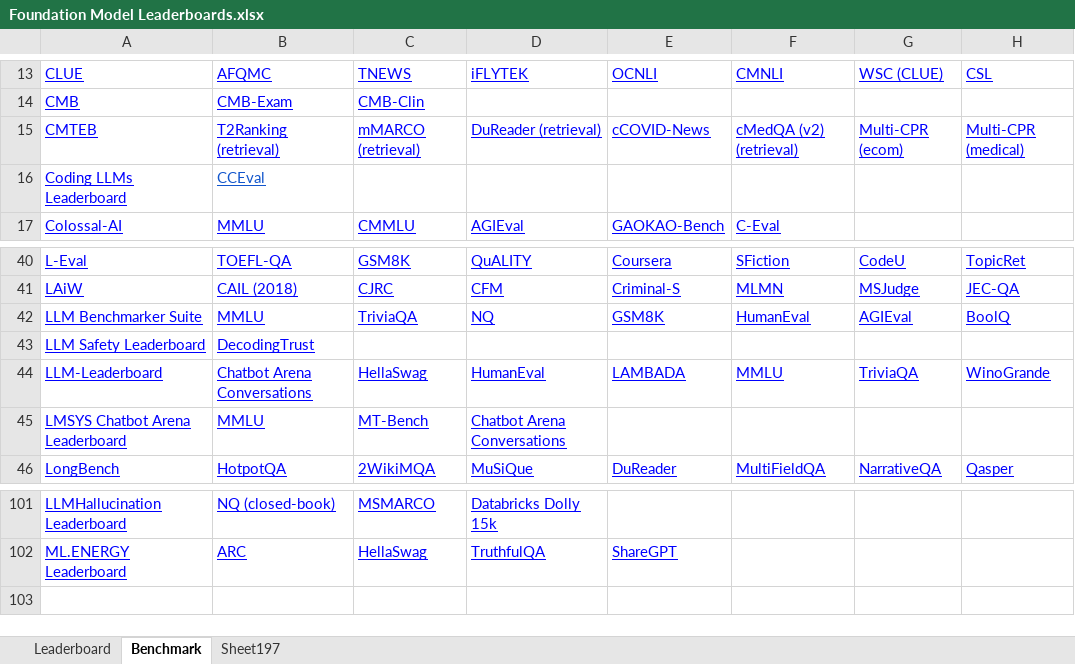
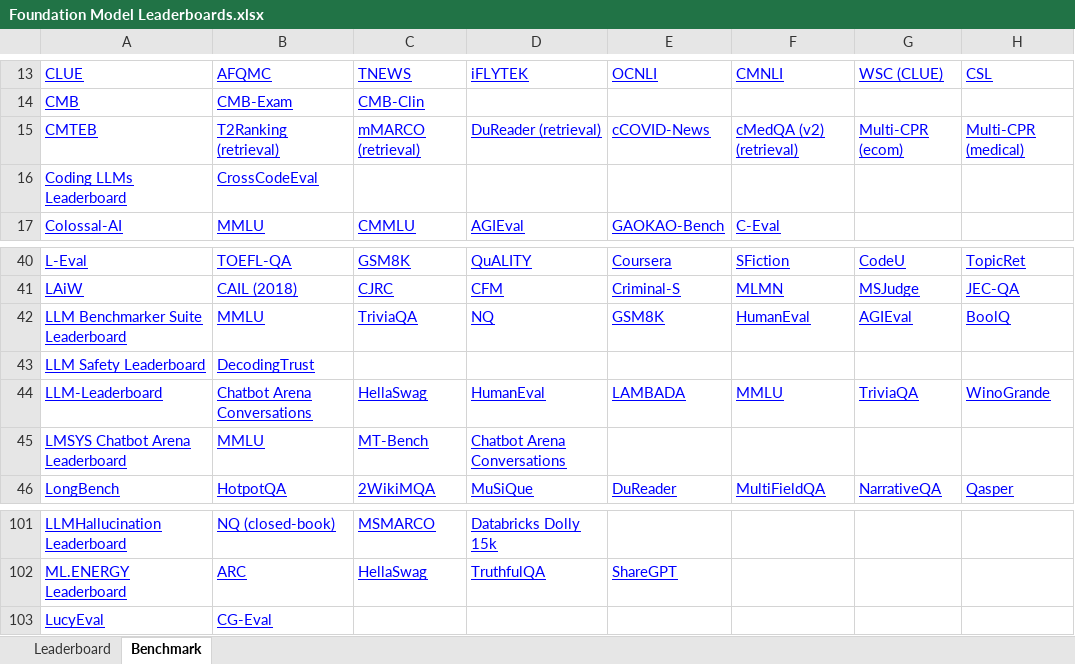
Before and after one commit to zhimin-z/Foundation-Model-Leaderboard-Survey, an Excel workbook: meta/paper1/Foundation Model Leaderboards.xlsx, sheet Benchmark, drawn as a sheet; only a part is shown, gaps mark what is left out; values as stored, in another font and other column widths than the file's, no borders; charts and pictures not drawn; rows hold the shown columns only; the diff names each change by its address in the sheet, - before the commit and + after, or states it on an @@ line.

```diff
--- a/meta/paper1/Foundation Model Leaderboards.xlsx (sheet Benchmark)
+++ b/meta/paper1/Foundation Model Leaderboards.xlsx (sheet Benchmark)
-sheet tab: Sheet197
-B16: CCEval
+B16: CrossCodeEval
-B16 text colour: #1155CC
+B16 text colour: #0000FF
-A42: LLM Benchmarker Suite
+A42: LLM Benchmarker Suite Leaderboard
+row 103: LucyEval | CG-Eval
```
Also changed, not shown: sheet Leaderboard, charts or pictures, 3 other files.
